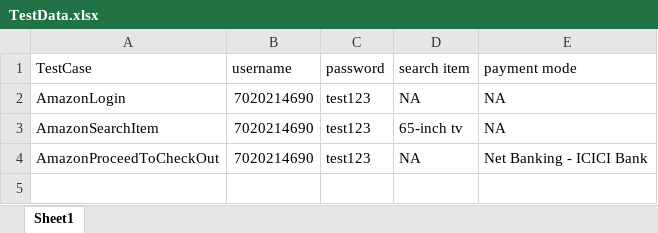
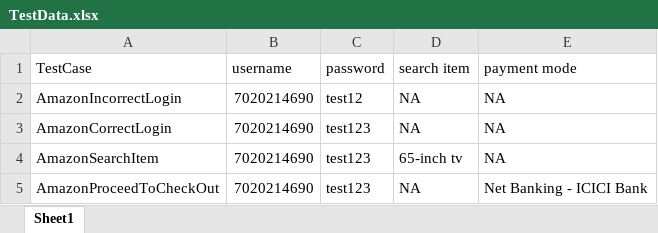
Before and after one commit to mayureshshirodkar/Amazon_Demo, an Excel workbook: test_data/TestData.xlsx, sheet Sheet1, drawn as a sheet; values as stored, in another font and other column widths than the file's, no borders; addresses are those after the commit; the diff names each change by its address in the sheet, - before the commit and + after, or states it on an @@ line.

```diff
--- a/test_data/TestData.xlsx (sheet Sheet1)
+++ b/test_data/TestData.xlsx (sheet Sheet1)
+row 2: AmazonIncorrectLogin | 7020214690 | test12 | NA | NA
-A3 (TestCase): AmazonLogin
+A3 (TestCase): AmazonCorrectLogin
```
Also changed, not shown: 13 other files.
